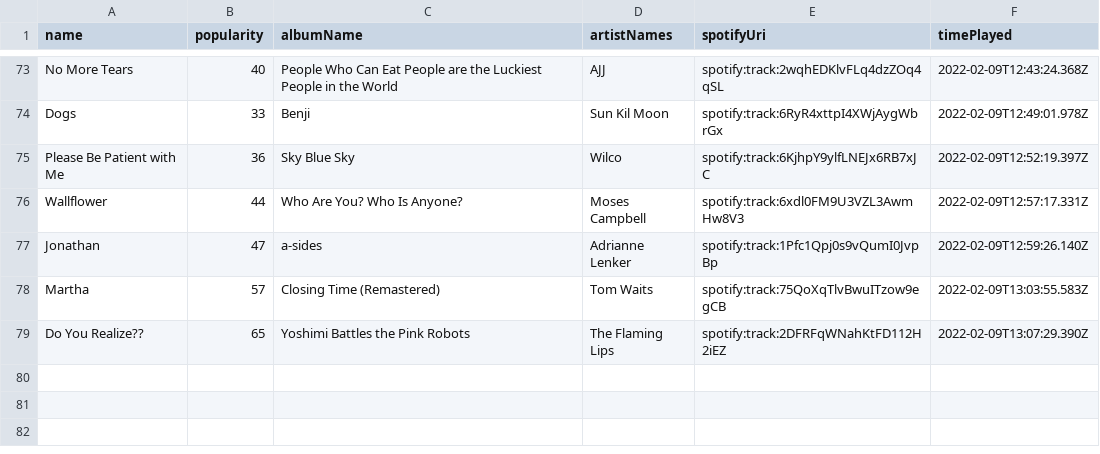
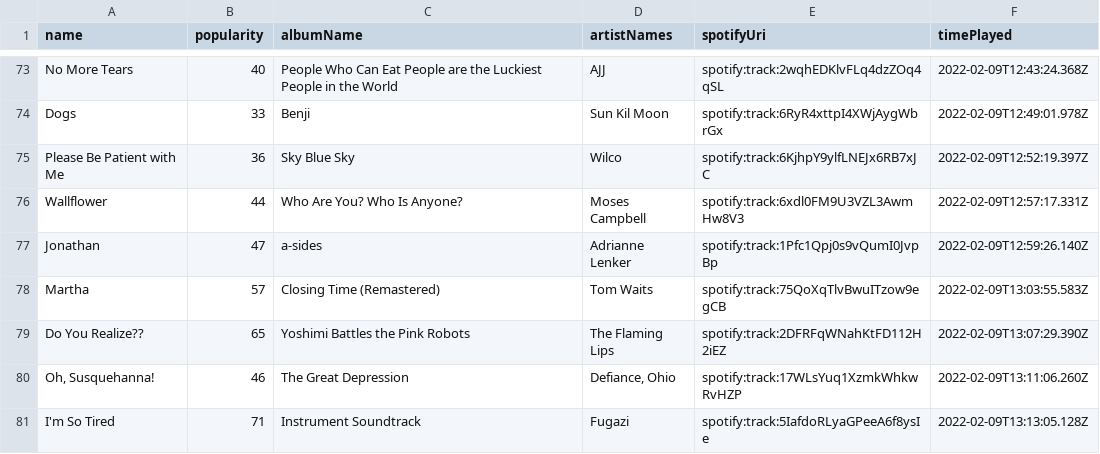
Before and after one commit to mlinds/spotify-data, a CSV file: data_out/streamHistory.csv, drawn as a sheet; only a part is shown, gaps mark what is left out; the diff names each change by its address in the sheet, - before the commit and + after, or states it on an @@ line.

```diff
--- a/data_out/streamHistory.csv
+++ b/data_out/streamHistory.csv
+row 80: Oh, Susquehanna! | 46 | The Great Depression | Defiance, Ohio | spotify:track:17WLsYuq1XzmkWhkwRvHZP | 2022-02-09T13:11:06.260Z
+row 81: I'm So Tired | 71 | Instrument Soundtrack | Fugazi | spotify:track:5IafdoRLyaGPeeA6f8ysIe | 2022-02-09T13:13:05.128Z
```
Also changed, not shown: data_out/recent.csv.
